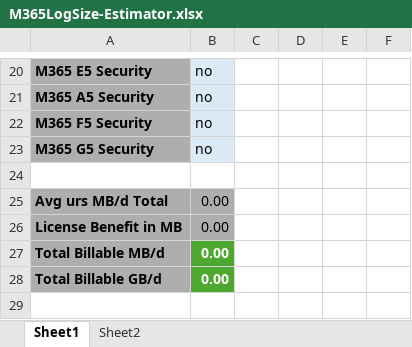
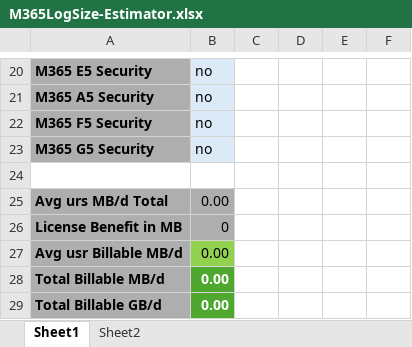
Before and after one commit to grabery/graber.cloud-azure-templates, an Excel workbook: snippets/Sentinel/M365-LogSize/M365LogSize-Estimator.xlsx, sheet Sheet1, drawn as a sheet; only a part is shown, gaps mark what is left out; values as stored, in another font and other column widths than the file's, no borders; table styles not drawn; the diff names each change by its address in the sheet, - before the commit and + after, or states it on an @@ line.

Commit message:
Add files via upload

```diff
--- a/snippets/Sentinel/M365-LogSize/M365LogSize-Estimator.xlsx (sheet Sheet1)
+++ b/snippets/Sentinel/M365-LogSize/M365LogSize-Estimator.xlsx (sheet Sheet1)
-B26: 0.00
+B26: 0
+row 27: Avg usr Billable MB/d | 0.00
```
